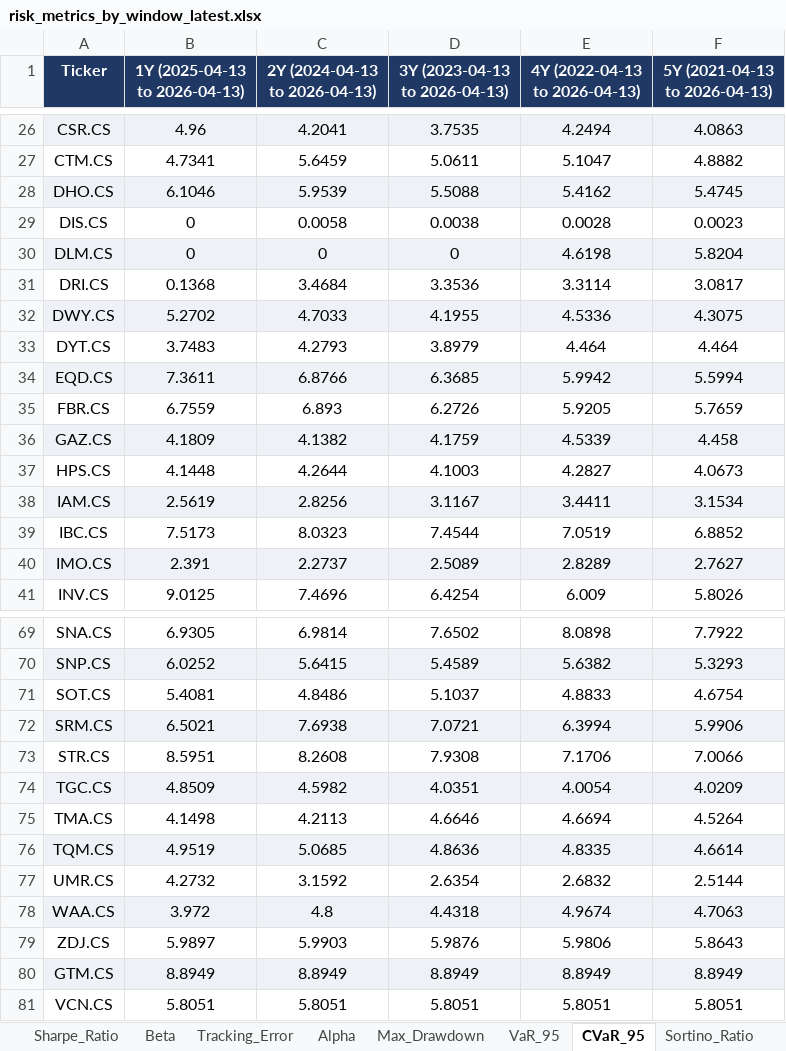
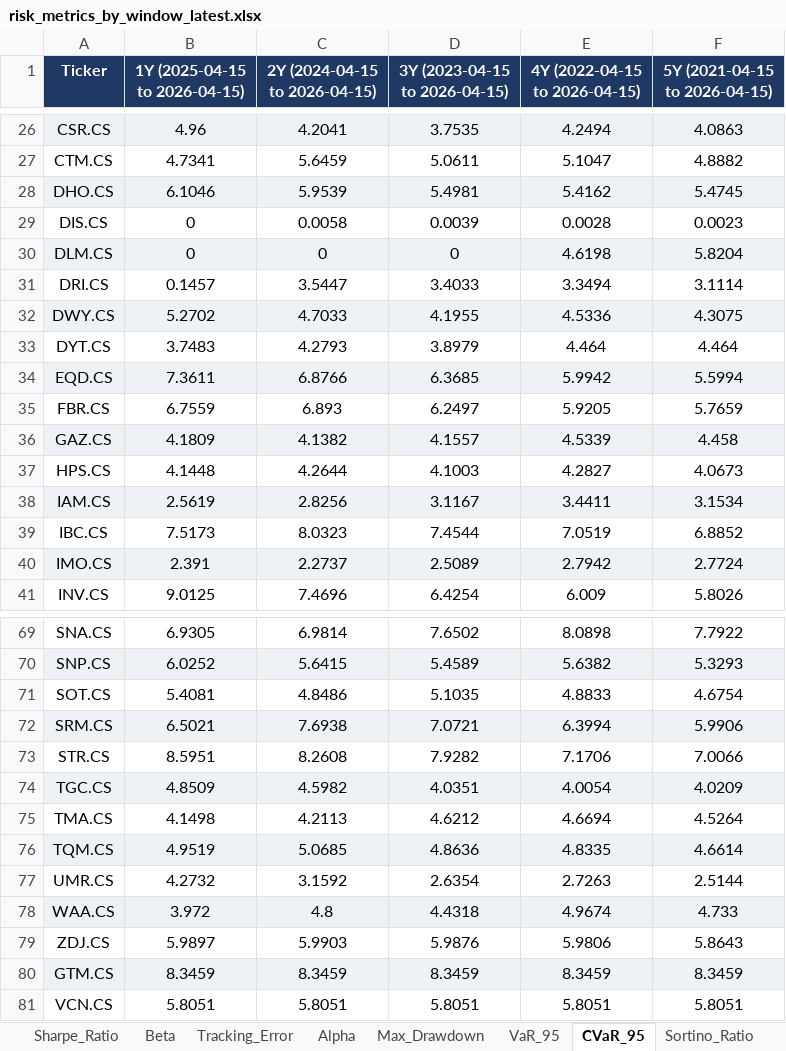
Before and after one commit to akrammarouane1937-source/Alphavest, an Excel workbook: data/risk_metrics_by_window_latest.xlsx, sheet CVaR_95, drawn as a sheet; only a part is shown, gaps mark what is left out; values as stored, in another font and other column widths than the file's, no borders; the diff covers the shown part only; the diff names each change by its address in the sheet, - before the commit and + after, or states it on an @@ line.

```diff
--- a/data/risk_metrics_by_window_latest.xlsx (sheet CVaR_95)
+++ b/data/risk_metrics_by_window_latest.xlsx (sheet CVaR_95)
-B1: 1Y (2025-04-13 to 2026-04-13)
+B1: 1Y (2025-04-15 to 2026-04-15)
-C1: 2Y (2024-04-13 to 2026-04-13)
+C1: 2Y (2024-04-15 to 2026-04-15)
-D1: 3Y (2023-04-13 to 2026-04-13)
+D1: 3Y (2023-04-15 to 2026-04-15)
-E1: 4Y (2022-04-13 to 2026-04-13)
+E1: 4Y (2022-04-15 to 2026-04-15)
-F1: 5Y (2021-04-13 to 2026-04-13)
+F1: 5Y (2021-04-15 to 2026-04-15)
-D28 (3Y (2023-04-15 to 2026-04-15)): 5.5088
+D28 (3Y (2023-04-15 to 2026-04-15)): 5.4981
-D29 (3Y (2023-04-15 to 2026-04-15)): 0.0038
+D29 (3Y (2023-04-15 to 2026-04-15)): 0.0039
-B31 (1Y (2025-04-15 to 2026-04-15)): 0.1368
+B31 (1Y (2025-04-15 to 2026-04-15)): 0.1457
-C31 (2Y (2024-04-15 to 2026-04-15)): 3.4684
+C31 (2Y (2024-04-15 to 2026-04-15)): 3.5447
-D31 (3Y (2023-04-15 to 2026-04-15)): 3.3536
+D31 (3Y (2023-04-15 to 2026-04-15)): 3.4033
-E31 (4Y (2022-04-15 to 2026-04-15)): 3.3114
+E31 (4Y (2022-04-15 to 2026-04-15)): 3.3494
-F31 (5Y (2021-04-15 to 2026-04-15)): 3.0817
+F31 (5Y (2021-04-15 to 2026-04-15)): 3.1114
-D35 (3Y (2023-04-15 to 2026-04-15)): 6.2726
+D35 (3Y (2023-04-15 to 2026-04-15)): 6.2497
-D36 (3Y (2023-04-15 to 2026-04-15)): 4.1759
+D36 (3Y (2023-04-15 to 2026-04-15)): 4.1557
-E40 (4Y (2022-04-15 to 2026-04-15)): 2.8289
+E40 (4Y (2022-04-15 to 2026-04-15)): 2.7942
-F40 (5Y (2021-04-15 to 2026-04-15)): 2.7627
+F40 (5Y (2021-04-15 to 2026-04-15)): 2.7724
-D71 (3Y (2023-04-15 to 2026-04-15)): 5.1037
+D71 (3Y (2023-04-15 to 2026-04-15)): 5.1035
-D73 (3Y (2023-04-15 to 2026-04-15)): 7.9308
+D73 (3Y (2023-04-15 to 2026-04-15)): 7.9282
-D75 (3Y (2023-04-15 to 2026-04-15)): 4.6646
+D75 (3Y (2023-04-15 to 2026-04-15)): 4.6212
-E77 (4Y (2022-04-15 to 2026-04-15)): 2.6832
+E77 (4Y (2022-04-15 to 2026-04-15)): 2.7263
-F78 (5Y (2021-04-15 to 2026-04-15)): 4.7063
+F78 (5Y (2021-04-15 to 2026-04-15)): 4.733
-B80 (1Y (2025-04-15 to 2026-04-15)): 8.8949
+B80 (1Y (2025-04-15 to 2026-04-15)): 8.3459
-C80 (2Y (2024-04-15 to 2026-04-15)): 8.8949
+C80 (2Y (2024-04-15 to 2026-04-15)): 8.3459
-D80 (3Y (2023-04-15 to 2026-04-15)): 8.8949
+D80 (3Y (2023-04-15 to 2026-04-15)): 8.3459
-E80 (4Y (2022-04-15 to 2026-04-15)): 8.8949
+E80 (4Y (2022-04-15 to 2026-04-15)): 8.3459
-F80 (5Y (2021-04-15 to 2026-04-15)): 8.8949
+F80 (5Y (2021-04-15 to 2026-04-15)): 8.3459
```
Also changed, not shown: 12 edited cells elsewhere in this sheet, sheet Alpha, sheet Tracking_Error, sheet Sortino_Ratio, sheet Annualized_Return, sheet Annualized_Volatility, sheet Sharpe_Ratio, 4 more sheets, data/portfolio_metrics_latest.xlsx, 3 other files.
